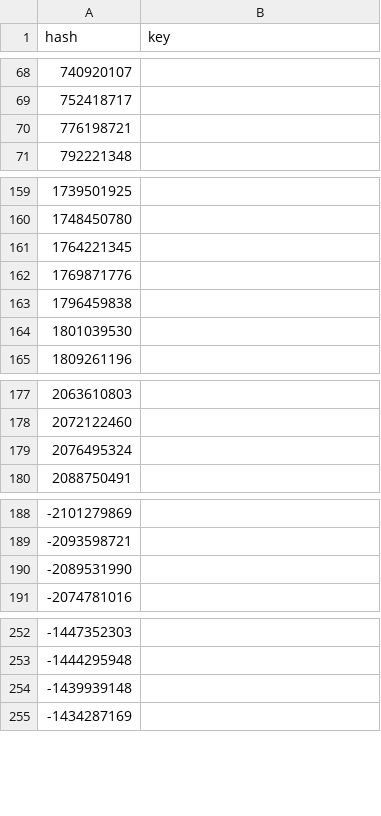
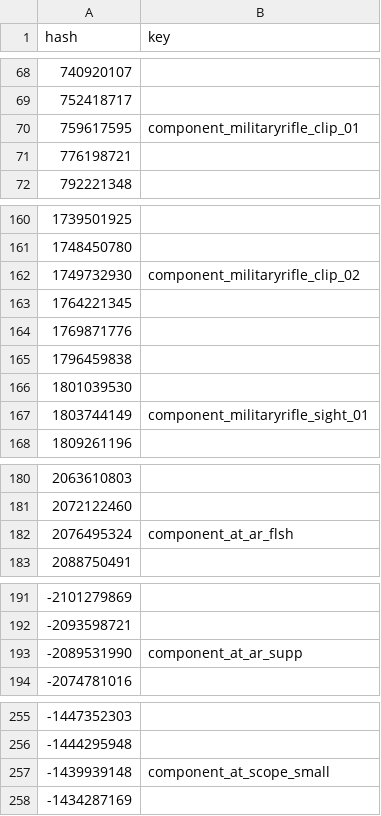
Before and after one commit to calamity-inc/gta-v-joaat-hash-db, a CSV file: out/weapon_components-dec_signed.csv, drawn as a sheet; only a part is shown, gaps mark what is left out.

```diff
--- a/out/weapon_components-dec_signed.csv
+++ b/out/weapon_components-dec_signed.csv
@@ -69,2 +69,3 @@ hash,key
 752418717,
+759617595,component_militaryrifle_clip_01
 776198721,
@@ -160,2 +161,3 @@ hash,key
 1748450780,
+1749732930,component_militaryrifle_clip_02
 1764221345,
@@ -164,2 +166,3 @@ hash,key
 1801039530,
+1803744149,component_militaryrifle_sight_01
 1809261196,
@@ -178,3 +181,3 @@ hash,key
 2072122460,
-2076495324,
+2076495324,component_at_ar_flsh
 2088750491,
@@ -189,3 +192,3 @@ hash,key
 -2093598721,
--2089531990,
+-2089531990,component_at_ar_supp
 -2074781016,
@@ -253,3 +256,3 @@ hash,key
 -1444295948,
--1439939148,
+-1439939148,component_at_scope_small
 -1434287169,
```
Also changed, not shown: out/weapon_components-dec_unsigned.csv, out/weapon_components-hex.csv, 5 other files.
